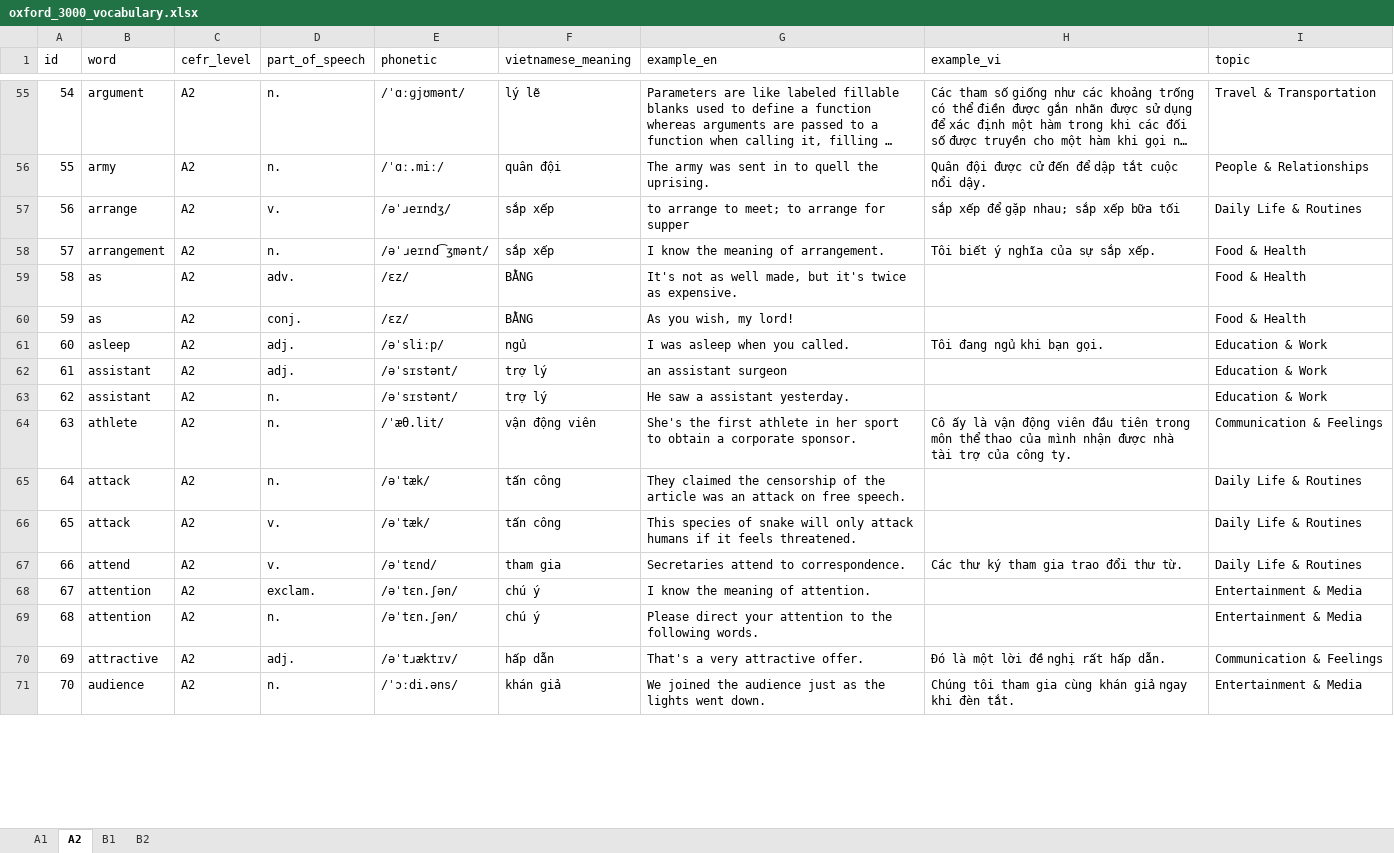
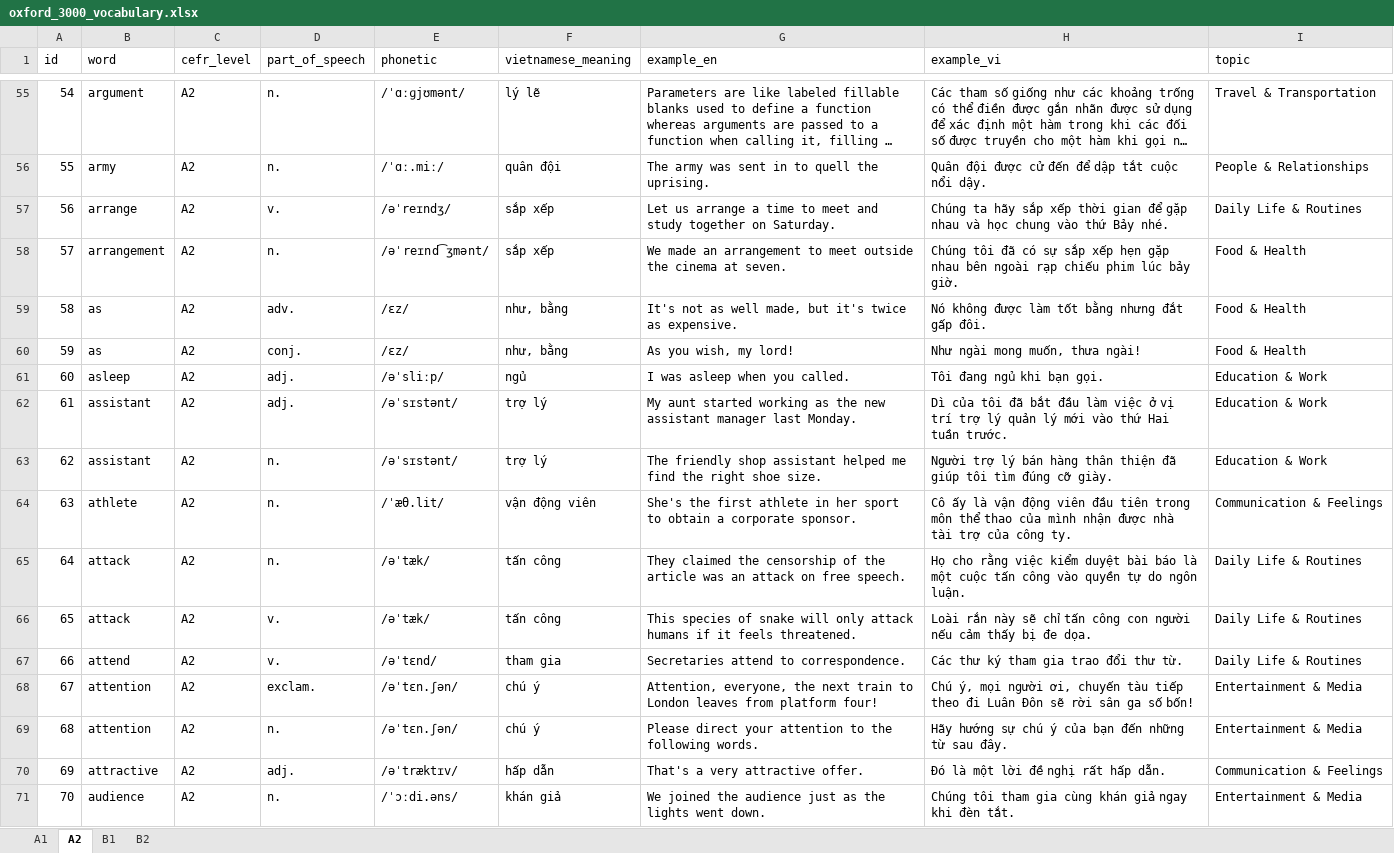
Before and after one commit to Hungmochi211/english_vocabulary_practice, an Excel workbook: tools/oxford_3000_vocabulary.xlsx, sheet A2, drawn as a sheet; only a part is shown, gaps mark what is left out; long unchanged cells end in …; values as stored, in another font and other column widths than the file's, no borders; the diff covers the shown part only; the diff names each change by its address in the sheet, - before the commit and + after, or states it on an @@ line.

```diff
--- a/tools/oxford_3000_vocabulary.xlsx (sheet A2)
+++ b/tools/oxford_3000_vocabulary.xlsx (sheet A2)
-E57 (phonetic): /əˈɹeɪndʒ/
+E57 (phonetic): /əˈreɪndʒ/
-G57 (example_en): to arrange to meet; to arrange for supper
+G57 (example_en): Let us arrange a time to meet and study together on Saturday.
-H57 (example_vi): sắp xếp để gặp nhau; sắp xếp bữa tối
+H57 (example_vi): Chúng ta hãy sắp xếp thời gian để gặp nhau và học chung vào thứ Bảy nhé.
-E58 (phonetic): /əˈɹeɪnd͡ʒmənt/
+E58 (phonetic): /əˈreɪnd͡ʒmənt/
-G58 (example_en): I know the meaning of arrangement.
+G58 (example_en): We made an arrangement to meet outside the cinema at seven.
-H58 (example_vi): Tôi biết ý nghĩa của sự sắp xếp.
+H58 (example_vi): Chúng tôi đã có sự sắp xếp hẹn gặp nhau bên ngoài rạp chiếu phim lúc bảy giờ.
-F59:F60 (vietnamese_meaning): BẰNG
+F59:F60 (vietnamese_meaning): như, bằng
-H59 (example_vi): (empty)
+H59 (example_vi): Nó không được làm tốt bằng nhưng đắt gấp đôi.
-H60 (example_vi): (empty)
+H60 (example_vi): Như ngài mong muốn, thưa ngài!
-G62 (example_en): an assistant surgeon
+G62 (example_en): My aunt started working as the new assistant manager last Monday.
-H62 (example_vi): (empty)
+H62 (example_vi): Dì của tôi đã bắt đầu làm việc ở vị trí trợ lý quản lý mới vào thứ Hai tuần trước.
-G63 (example_en): He saw a assistant yesterday.
+G63 (example_en): The friendly shop assistant helped me find the right shoe size.
-H63 (example_vi): (empty)
+H63 (example_vi): Người trợ lý bán hàng thân thiện đã giúp tôi tìm đúng cỡ giày.
-H65 (example_vi): (empty)
+H65 (example_vi): Họ cho rằng việc kiểm duyệt bài báo là một cuộc tấn công vào quyền tự do ngôn luận.
-H66 (example_vi): (empty)
+H66 (example_vi): Loài rắn này sẽ chỉ tấn công con người nếu cảm thấy bị đe dọa.
-G68 (example_en): I know the meaning of attention.
+G68 (example_en): Attention, everyone, the next train to London leaves from platform four!
-H68 (example_vi): (empty)
+H68 (example_vi): Chú ý, mọi người ơi, chuyến tàu tiếp theo đi Luân Đôn sẽ rời sân ga số bốn!
-H69 (example_vi): (empty)
+H69 (example_vi): Hãy hướng sự chú ý của bạn đến những từ sau đây.
-E70 (phonetic): /əˈtɹæktɪv/
+E70 (phonetic): /əˈtræktɪv/
```
Also changed, not shown: 1586 edited cells elsewhere in this sheet, sheet B1, sheet A1, sheet B2, 7 other files.
